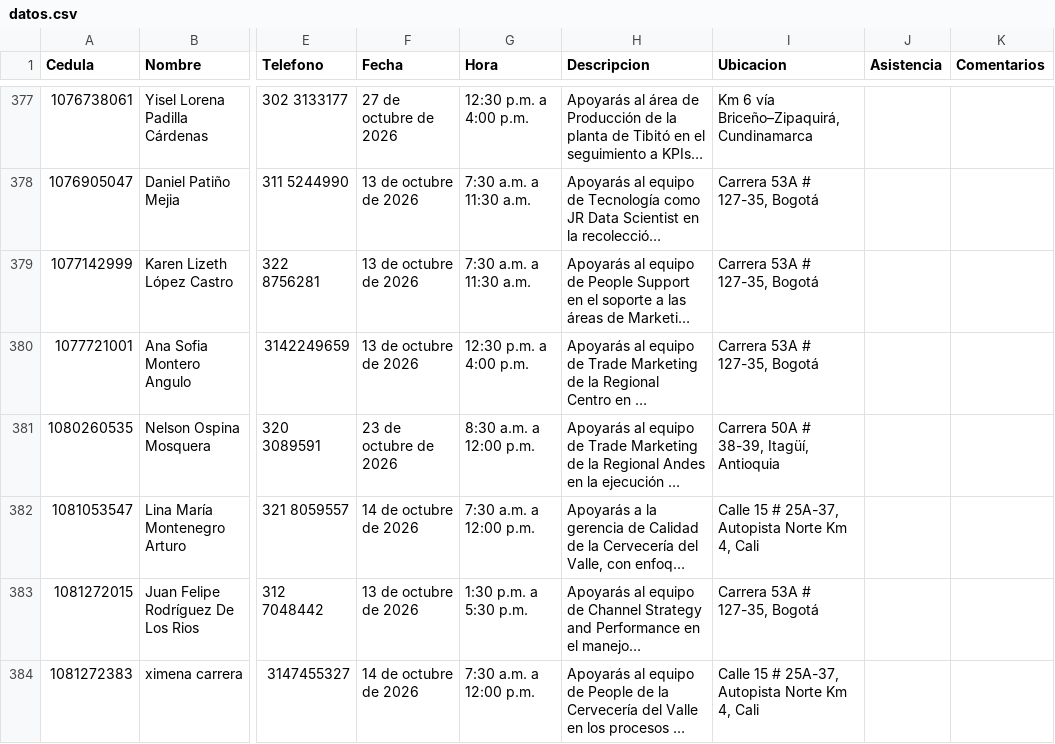
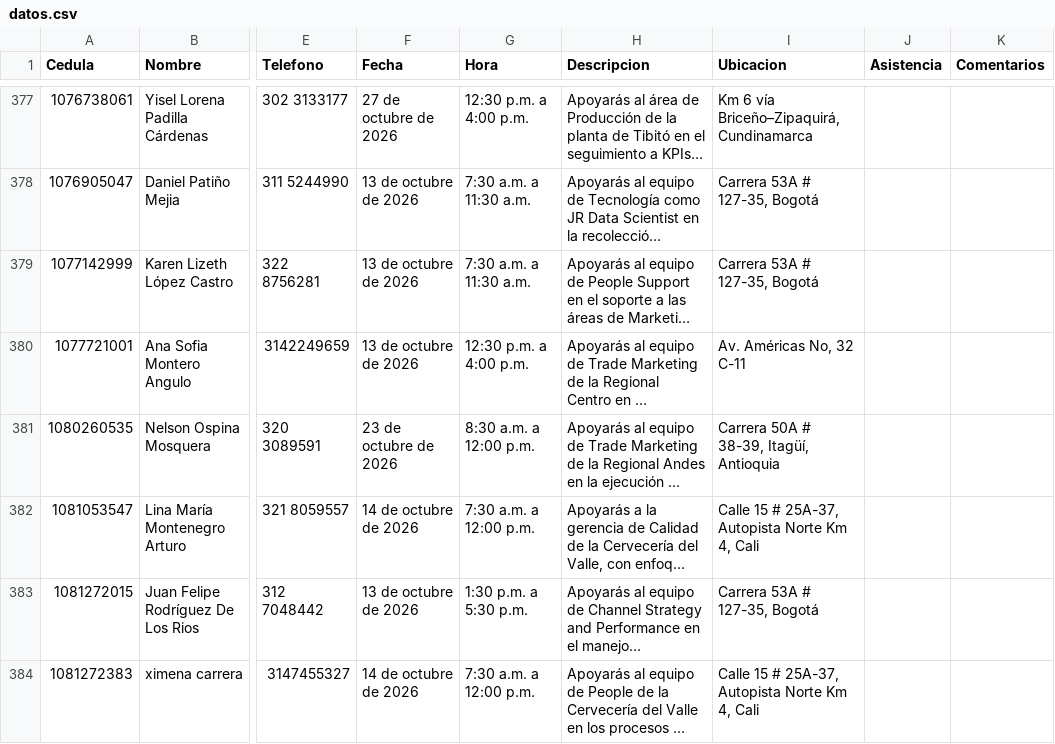
Before and after one commit to Catamatiz/bot-creaton, a CSV file: datos.csv, drawn as a sheet; only a part is shown, gaps mark what is left out; long unchanged cells end in …; the diff covers the shown part only; the diff names each change by its address in the sheet, - before the commit and + after, or states it on an @@ line.

Commit message:
Add files via upload

```diff
--- a/datos.csv
+++ b/datos.csv
-I380 (Ubicacion): Carrera 53A # 127-35, Bogotá
+I380 (Ubicacion): Av. Américas No, 32 C-11
```
Also changed, not shown: 20 edited cells elsewhere in this file.
